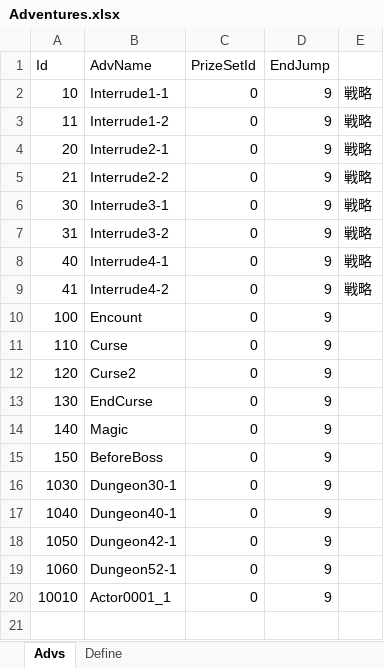
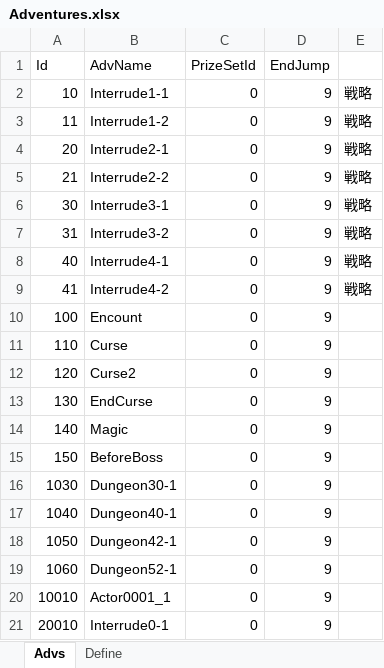
Before and after one commit to seedsclaft/hibikakeut, an Excel workbook: Assets/Data/Adventures.xlsx, sheet Advs, drawn as a sheet; values as stored, in another font and other column widths than the file's, no borders; the diff names each change by its address in the sheet, - before the commit and + after, or states it on an @@ line.

```diff
--- a/Assets/Data/Adventures.xlsx (sheet Advs)
+++ b/Assets/Data/Adventures.xlsx (sheet Advs)
+row 21: 20010 | Interrude0-1 | 0 | 9
```
Also changed, not shown: Assets/Data/Achievements.xlsx, Assets/Data/Skills.xlsx, 19 other files.
